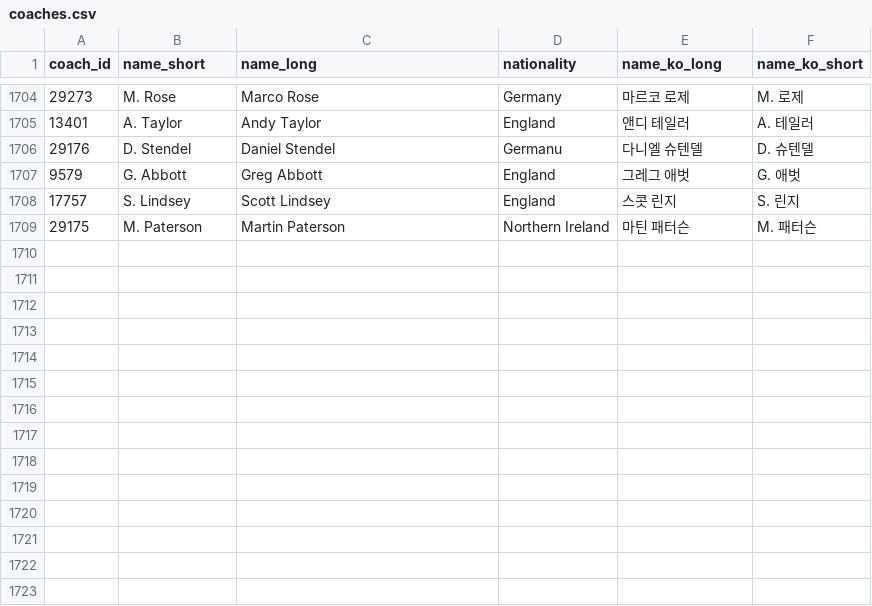
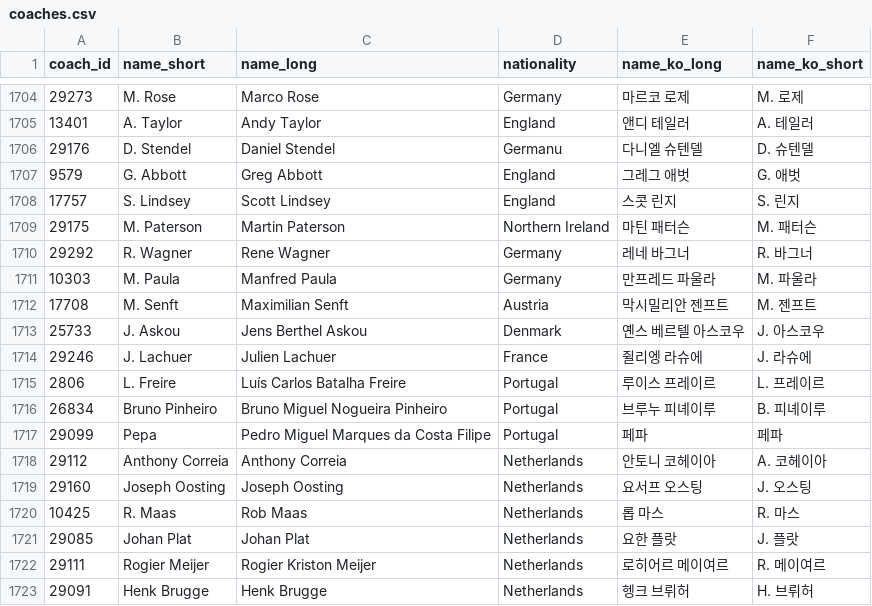
Before and after one commit to bgh1234554/football-obs-backend, a CSV file: src/main/resources/data/coaches.csv, drawn as a sheet; only a part is shown, gaps mark what is left out; the diff names each change by its address in the sheet, - before the commit and + after, or states it on an @@ line.

```diff
--- a/src/main/resources/data/coaches.csv
+++ b/src/main/resources/data/coaches.csv
+row 1710: 29292 | R. Wagner | Rene Wagner | Germany | 레네 바그너 | R. 바그너
+row 1711: 10303 | M. Paula | Manfred Paula | Germany | 만프레드 파울라 | M. 파울라
+row 1712: 17708 | M. Senft | Maximilian Senft | Austria | 막시밀리안 젠프트 | M. 젠프트
+row 1713: 25733 | J. Askou | Jens Berthel Askou | Denmark | 옌스 베르텔 아스코우 | J. 아스코우
+row 1714: 29246 | J. Lachuer | Julien Lachuer | France | 쥘리엥 라슈에 | J. 라슈에
+row 1715: 2806 | L. Freire | Luís Carlos Batalha Freire | Portugal | 루이스 프레이르 | L. 프레이르
+row 1716: 26834 | Bruno Pinheiro | Bruno Miguel Nogueira Pinheiro | Portugal | 브루누 피녜이루 | B. 피녜이루
+row 1717: 29099 | Pepa | Pedro Miguel Marques da Costa Filipe | Portugal | 페파 | 페파
+row 1718: 29112 | Anthony Correia | Anthony Correia | Netherlands | 안토니 코헤이아 | A. 코헤이아
+row 1719: 29160 | Joseph Oosting | Joseph Oosting | Netherlands | 요서프 오스팅 | J. 오스팅
+row 1720: 10425 | R. Maas | Rob Maas | Netherlands | 롭 마스 | R. 마스
+row 1721: 29085 | Johan Plat | Johan Plat | Netherlands | 요한 플랏 | J. 플랏
+row 1722: 29111 | Rogier Meijer | Rogier Kriston Meijer | Netherlands | 로히어르 메이여르 | R. 메이여르
+row 1723: 29091 | Henk Brugge | Henk Brugge | Netherlands | 헹크 브뤼허 | H. 브뤼허
```
Also changed, not shown: src/main/resources/data/logos.csv, src/main/resources/data/teams.csv, 2 other files.
